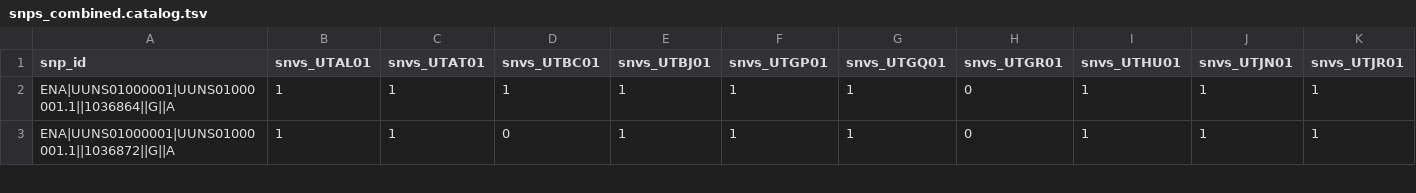
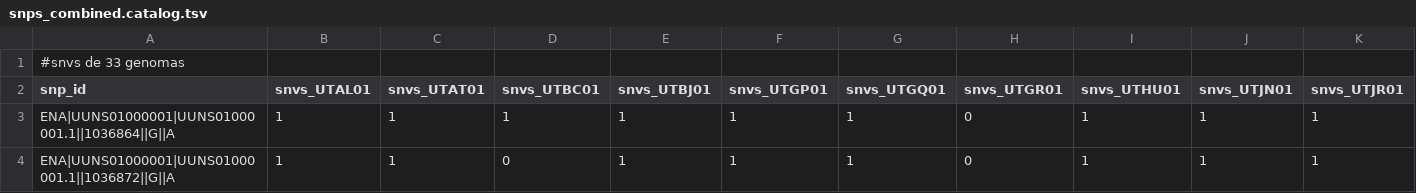
Before and after one commit to ecoevolab/ARG_pseudomonas, a TSV file: snps_combined.catalog.tsv, drawn as a sheet; only a part is shown; rows hold the shown columns only; the diff names each change by its address in the sheet, - before the commit and + after, or states it on an @@ line.

Commit message:
Update snps_combined.catalog.tsv

```diff
--- a/snps_combined.catalog.tsv
+++ b/snps_combined.catalog.tsv
+row 1: #snvs de 33 genomas
```
